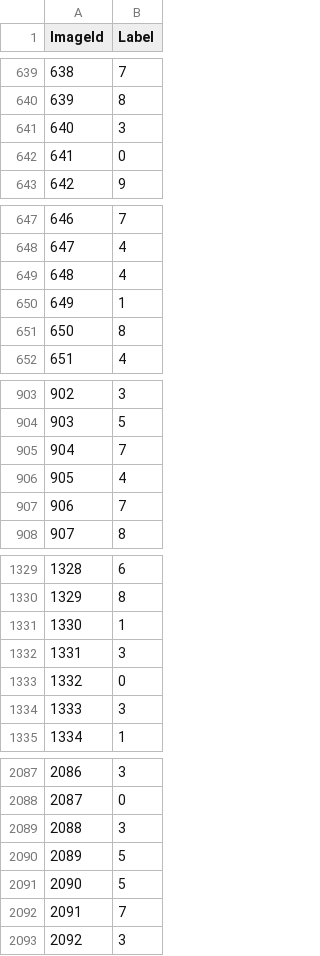
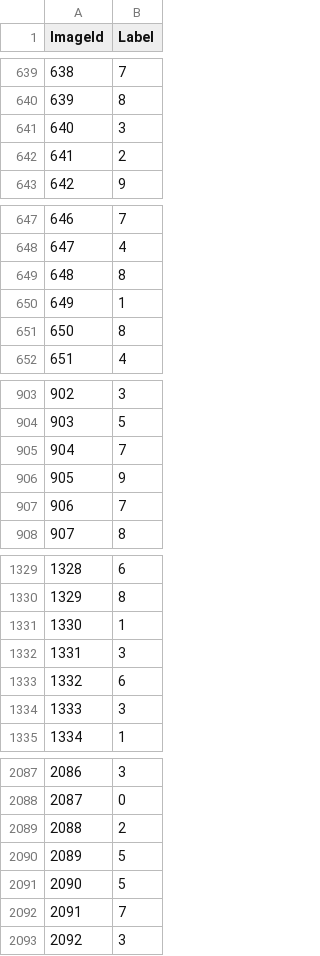
Before and after one commit to InheritedGeek/MNIST, a CSV file: Prediction.csv, drawn as a sheet; only a part is shown, gaps mark what is left out; the diff covers the shown part only.

```diff
--- a/Prediction.csv
+++ b/Prediction.csv
@@ -641,3 +641,3 @@ ImageId,Label
 640,3
-641,0
+641,2
 642,9
@@ -648,3 +648,3 @@ ImageId,Label
 647,4
-648,4
+648,8
 649,1
@@ -905,3 +905,3 @@ ImageId,Label
 904,7
-905,4
+905,9
 906,7
@@ -1332,3 +1332,3 @@ ImageId,Label
 1331,3
-1332,0
+1332,6
 1333,3
@@ -2088,3 +2088,3 @@ ImageId,Label
 2087,0
-2088,3
+2088,2
 2089,5
```
Also changed, not shown: 80 edited cells elsewhere in this file, 2 other files.
